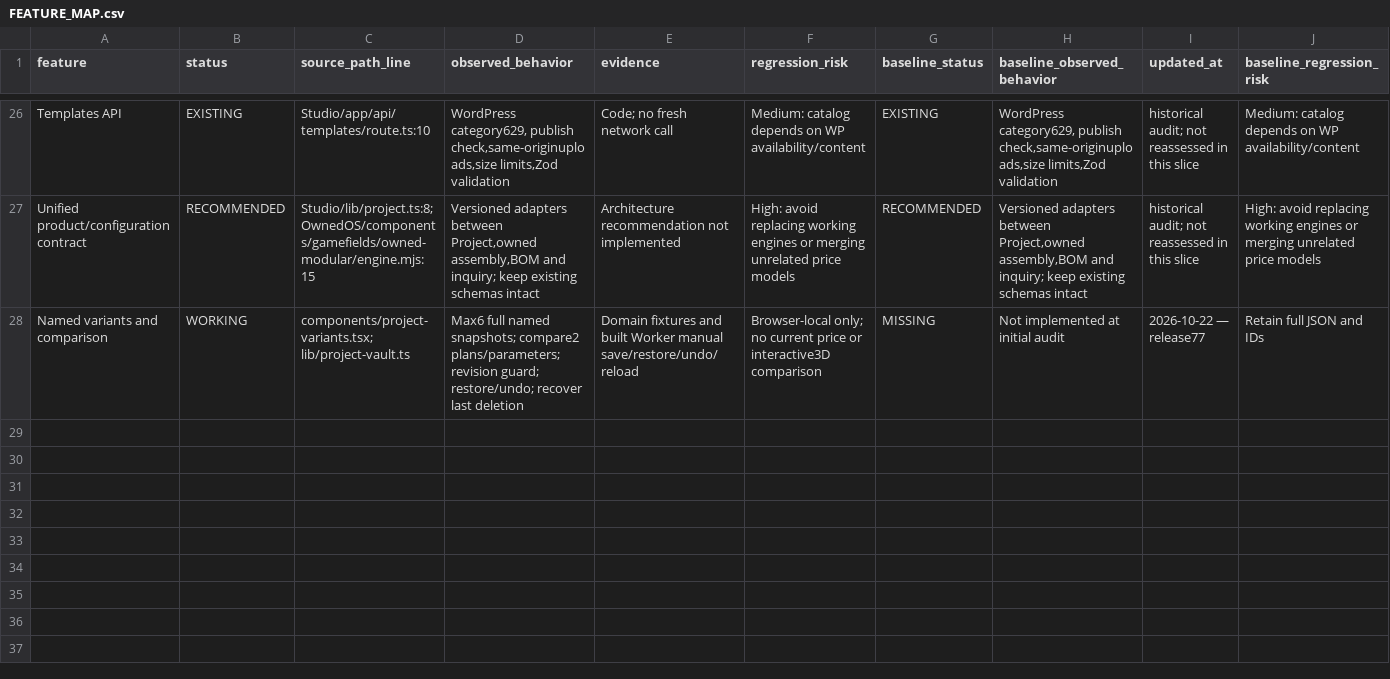
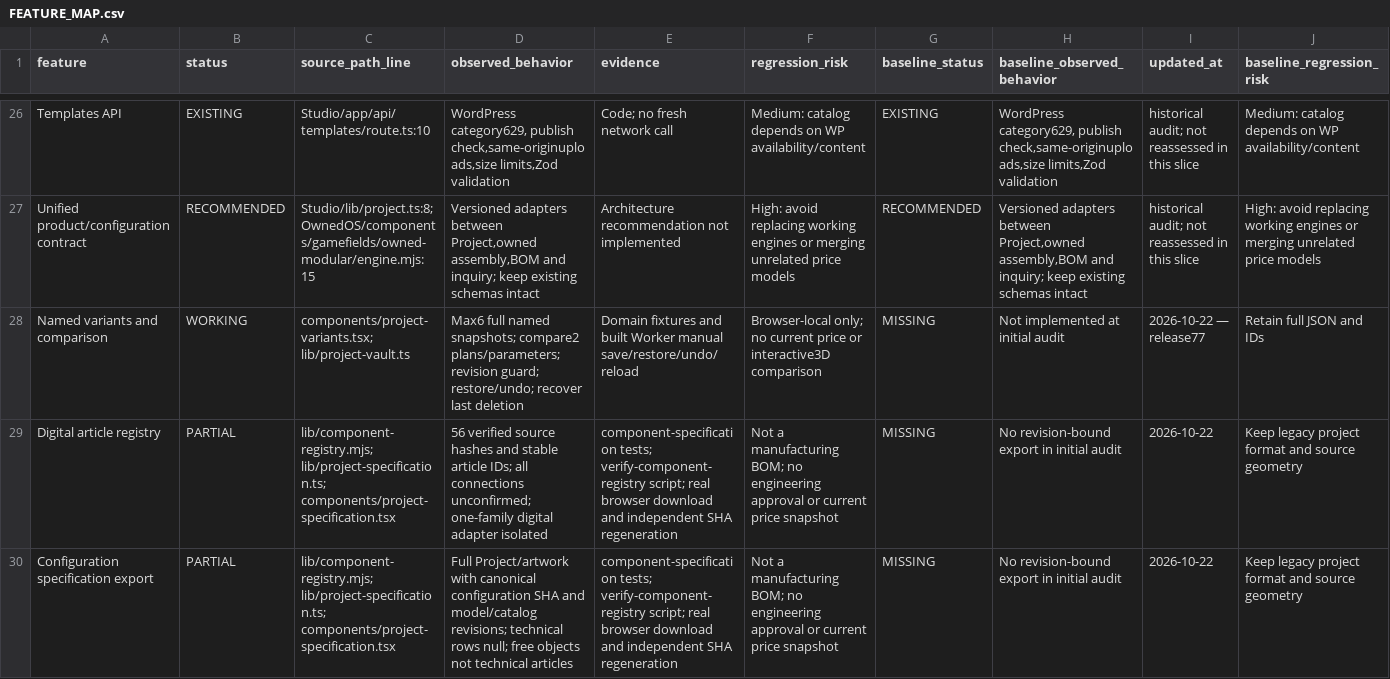
Before and after one commit to DamianRyh/gamefields-os, a CSV file: docs/product-intelligence/2026-10-21/FEATURE_MAP.csv, drawn as a sheet; only a part is shown, gaps mark what is left out.

Commit message:
Release Studio 78: verified digital article registry, guarded assembly adapter and revision-bound configuration specification

```diff
--- a/docs/product-intelligence/2026-10-21/FEATURE_MAP.csv
+++ b/docs/product-intelligence/2026-10-21/FEATURE_MAP.csv
@@ -28 +28,3 @@ Unified product/configuration contract,RECOMMENDED,Studio/lib/project.ts:8; Owne
 Named variants and comparison,WORKING,components/project-variants.tsx; lib/project-vault.ts,Max6 full named snapshots; compare2 plans/parameters; revision guard; restore/undo; recover last deletion,Domain fixtures and built Worker manual save/restore/undo/reload,Browser-local only; no current price or interactive3D comparison,MISSING,Not implemented at initial audit,2026-10-22 — release77,Retain full JSON and IDs
+Digital article registry,PARTIAL,lib/component-registry.mjs; lib/project-specification.ts; components/project-specification.tsx,56 verified source hashes and stable article IDs; all connections unconfirmed; one-family digital adapter isolated,component-specification tests; verify-component-registry script; real browser download and independent SHA regeneration,Not a manufacturing BOM; no engineering approval or current price snapshot,MISSING,No revision-bound export in initial audit,2026-10-22,Keep legacy project format and source geometry
+Configuration specification export,PARTIAL,lib/component-registry.mjs; lib/project-specification.ts; components/project-specification.tsx,Full Project/artwork with canonical configuration SHA and model/catalog revisions; technical rows null; free objects not technical articles,component-specification tests; verify-component-registry script; real browser download and independent SHA regeneration,Not a manufacturing BOM; no engineering approval or current price snapshot,MISSING,No revision-bound export in initial audit,2026-10-22,Keep legacy project format and source geometry
```
Also changed, not shown: docs/product-intelligence/2026-10-21/BACKLOG.csv, 15 other files.
